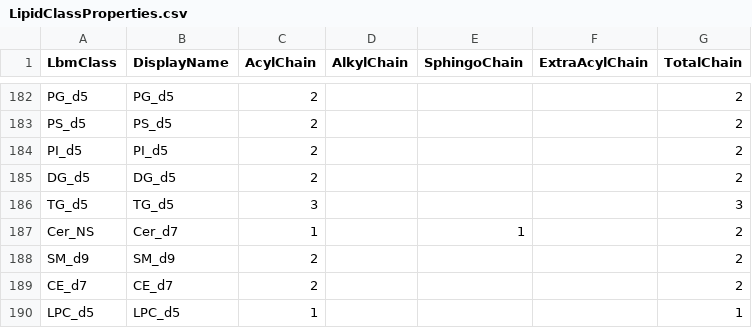
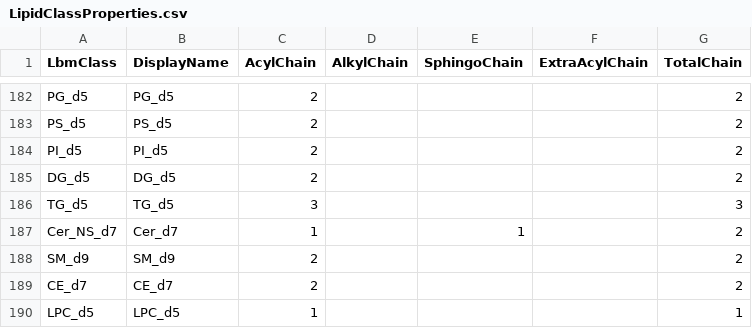
Before and after one commit to systemsomicslab/MsdialWorkbench, a CSV file: src/Common/CommonStandard/Resources/LipidClassProperties.csv, drawn as a sheet; only a part is shown, gaps mark what is left out.

```diff
--- a/src/Common/CommonStandard/Resources/LipidClassProperties.csv
+++ b/src/Common/CommonStandard/Resources/LipidClassProperties.csv
@@ -186,3 +186,3 @@ DG_d5,DG_d5,2,,,,2
 TG_d5,TG_d5,3,,,,3
-Cer_NS,Cer_d7,1,,1,,2
+Cer_NS_d7,Cer_d7,1,,1,,2
 SM_d9,SM_d9,2,,,,2
```
Also changed, not shown: 13 other files.
